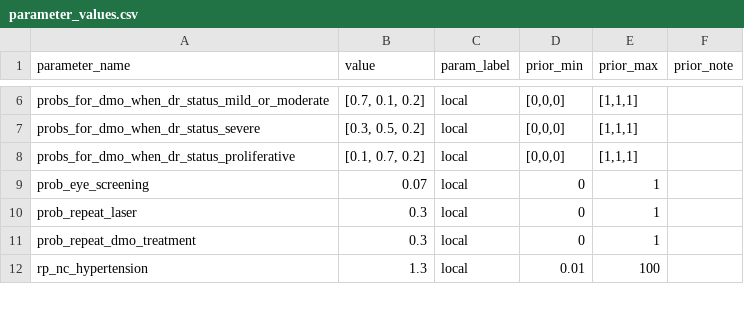
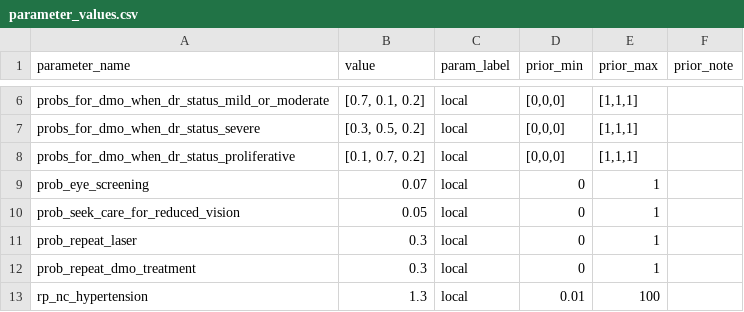
Before and after one commit to UCL/TLOmodel, a CSV file: resources/ResourceFile_Diabetic_Retinopathy/parameter_values.csv, drawn as a sheet; only a part is shown, gaps mark what is left out; the diff names each change by its address in the sheet, - before the commit and + after, or states it on an @@ line.

Commit message:
remove registered symptom and add parameter

```diff
--- a/resources/ResourceFile_Diabetic_Retinopathy/parameter_values.csv
+++ b/resources/ResourceFile_Diabetic_Retinopathy/parameter_values.csv
+row 10: prob_seek_care_for_reduced_vision | 0.05 | local | 0 | 1
```
Also changed, not shown: 1 other file.
